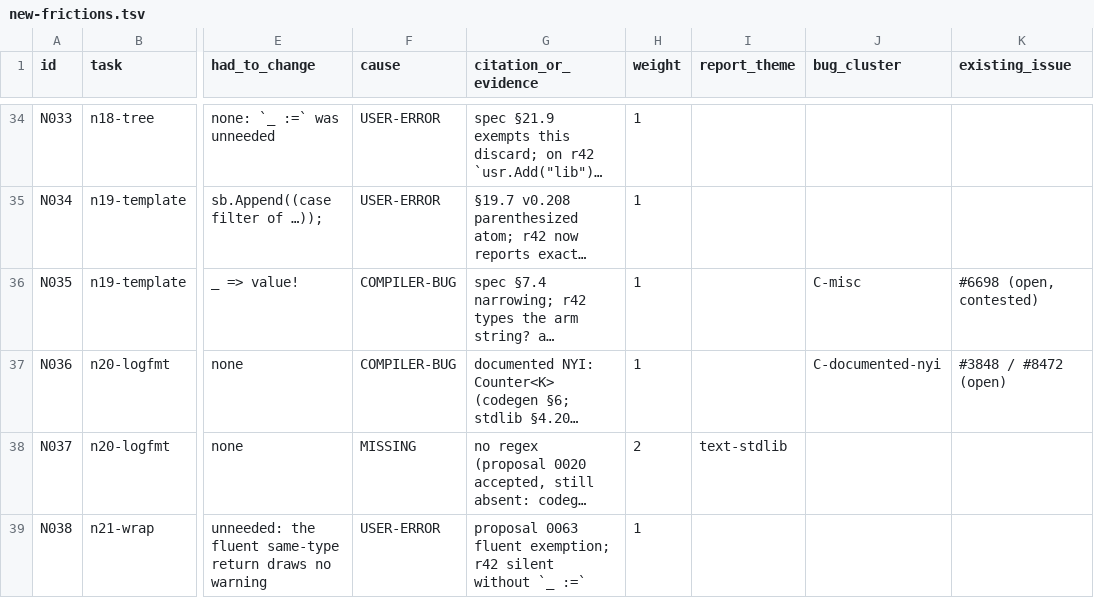
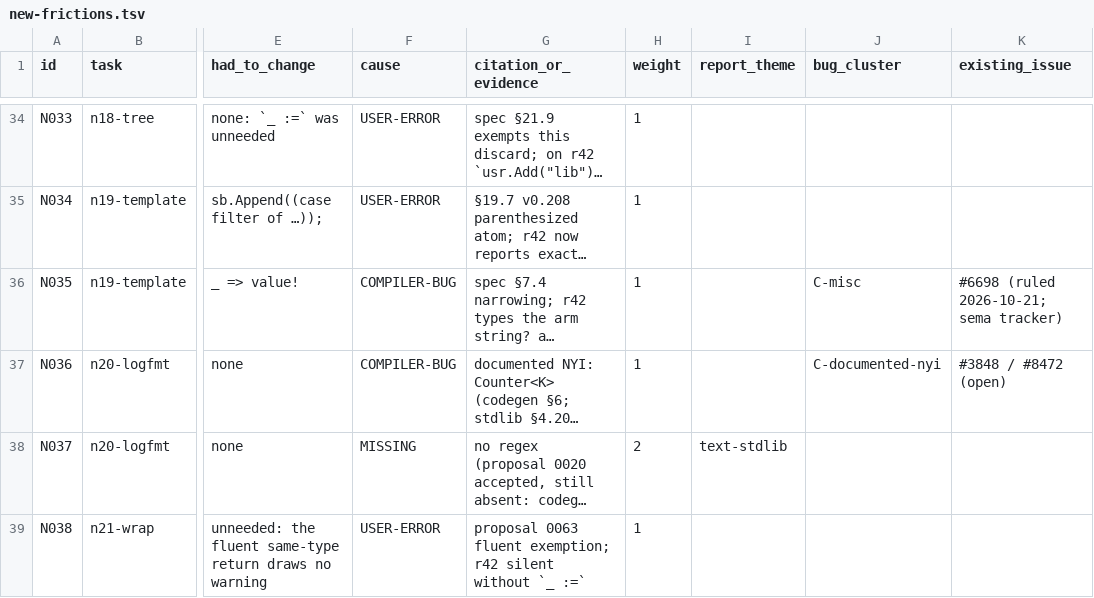
Before and after one commit to s8lap/bezel-lang, a TSV file: docs/research/ergonomics-study/r42/data/new-frictions.tsv, drawn as a sheet; only a part is shown, gaps mark what is left out; long unchanged cells end in …; the diff names each change by its address in the sheet, - before the commit and + after, or states it on an @@ line.

```diff
--- a/docs/research/ergonomics-study/r42/data/new-frictions.tsv
+++ b/docs/research/ergonomics-study/r42/data/new-frictions.tsv
-K36 (existing_issue): #6698 (open, contested)
+K36 (existing_issue): #6698 (ruled 2026-10-21; sema tracker)
```
Also changed, not shown: docs/research/ergonomics-study/data/frictions.tsv, docs/research/ergonomics-study/r42/data/recheck-bugs.tsv, 7 other files.
